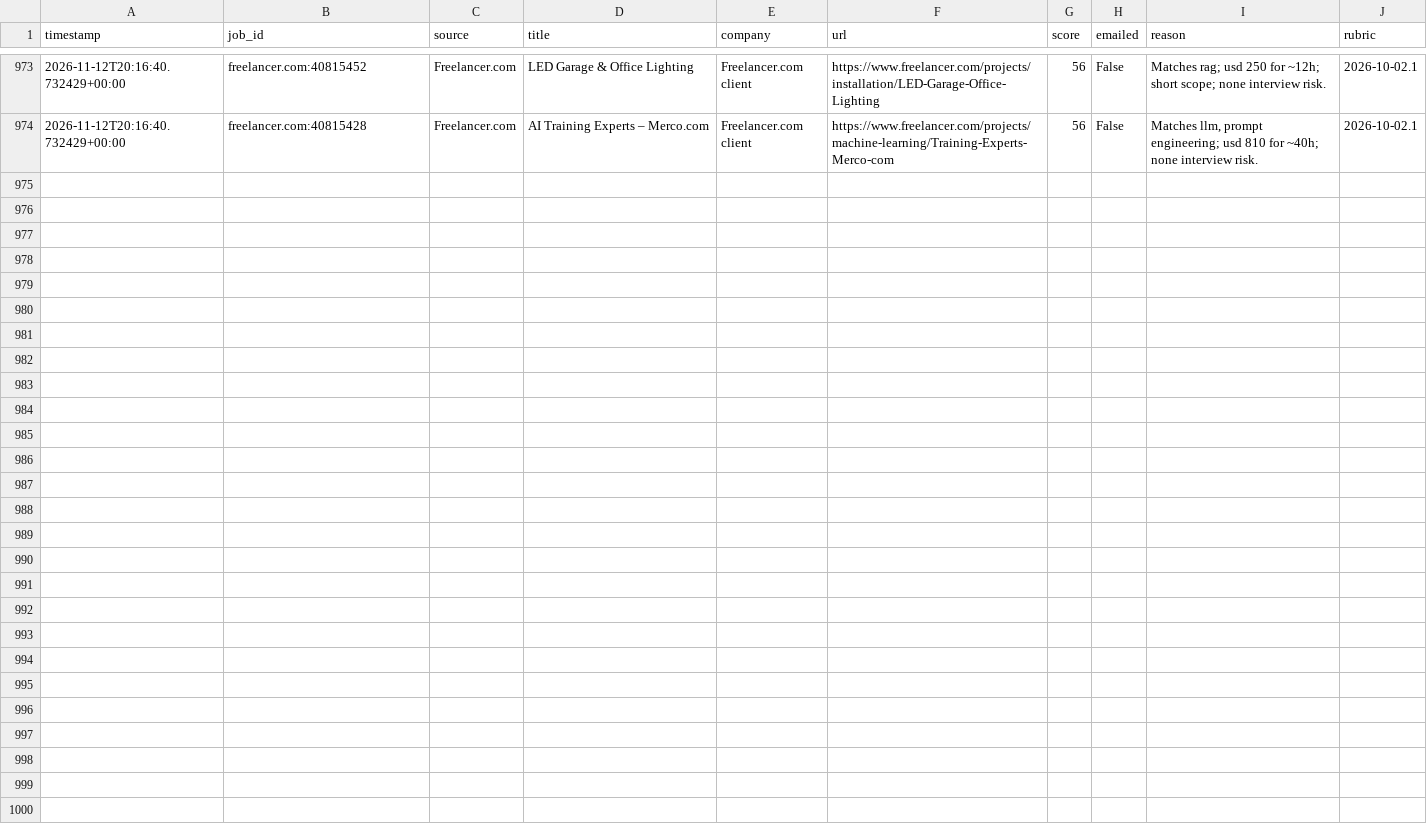
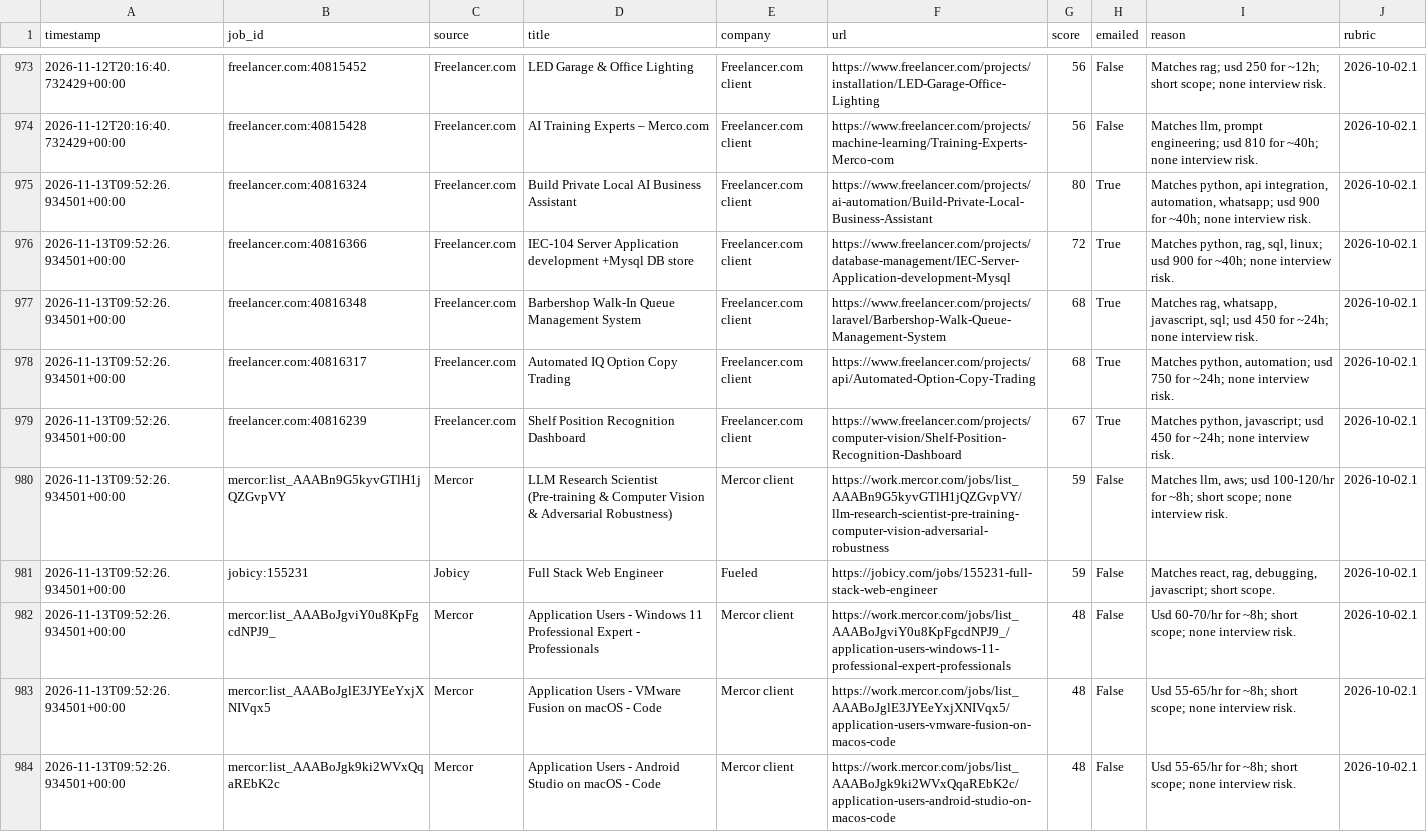
Before and after one commit to yaminbinyoosuf/job-agent, a CSV file: jobs_log.csv, drawn as a sheet; only a part is shown, gaps mark what is left out; the diff names each change by its address in the sheet, - before the commit and + after, or states it on an @@ line.

```diff
--- a/jobs_log.csv
+++ b/jobs_log.csv
+row 975: 2026-11-13T09:52:26.934501+00:00 | freelancer.com:40816324 | Freelancer.com | Build Private Local AI Business Assistant | Freelancer.com client | https://www.freelancer.com/projects/ai-automation/Build-Private-Local-Business-Assistant | 80 | True | Matches python, api integration, automation, whatsapp; usd 900 for ~40h; none interview risk. | 2026-10-02.1
+row 976: 2026-11-13T09:52:26.934501+00:00 | freelancer.com:40816366 | Freelancer.com | IEC-104 Server Application development +Mysql DB store | Freelancer.com client | https://www.freelancer.com/projects/database-management/IEC-Server-Application-development-Mysql | 72 | True | Matches python, rag, sql, linux; usd 900 for ~40h; none interview risk. | 2026-10-02.1
+row 977: 2026-11-13T09:52:26.934501+00:00 | freelancer.com:40816348 | Freelancer.com | Barbershop Walk-In Queue Management System | Freelancer.com client | https://www.freelancer.com/projects/laravel/Barbershop-Walk-Queue-Management-System | 68 | True | Matches rag, whatsapp, javascript, sql; usd 450 for ~24h; none interview risk. | 2026-10-02.1
+row 978: 2026-11-13T09:52:26.934501+00:00 | freelancer.com:40816317 | Freelancer.com | Automated IQ Option Copy Trading | Freelancer.com client | https://www.freelancer.com/projects/api/Automated-Option-Copy-Trading | 68 | True | Matches python, automation; usd 750 for ~24h; none interview risk. | 2026-10-02.1
+row 979: 2026-11-13T09:52:26.934501+00:00 | freelancer.com:40816239 | Freelancer.com | Shelf Position Recognition Dashboard | Freelancer.com client | https://www.freelancer.com/projects/computer-vision/Shelf-Position-Recognition-Dashboard | 67 | True | Matches python, javascript; usd 450 for ~24h; none interview risk. | 2026-10-02.1
+row 980: 2026-11-13T09:52:26.934501+00:00 | mercor:list_AAABn9G5kyvGTlH1jQZGvpVY | Mercor | LLM Research Scientist (Pre-training & Computer Vision & Adversarial Robustness) | Mercor client | https://work.mercor.com/jobs/list_AAABn9G5kyvGTlH1jQZGvpVY/llm-research-scientist-pre-training-computer-vision-adversarial-robustness | 59 | False | Matches llm, aws; usd 100-120/hr for ~8h; short scope; none interview risk. | 2026-10-02.1
+row 981: 2026-11-13T09:52:26.934501+00:00 | jobicy:155231 | Jobicy | Full Stack Web Engineer | Fueled | https://jobicy.com/jobs/155231-full-stack-web-engineer | 59 | False | Matches react, rag, debugging, javascript; short scope. | 2026-10-02.1
+row 982: 2026-11-13T09:52:26.934501+00:00 | mercor:list_AAABoJgviY0u8KpFgcdNPJ9_ | Mercor | Application Users - Windows 11 Professional Expert - Professionals | Mercor client | https://work.mercor.com/jobs/list_AAABoJgviY0u8KpFgcdNPJ9_/application-users-windows-11-professional-expert-professionals | 48 | False | Usd 60-70/hr for ~8h; short scope; none interview risk. | 2026-10-02.1
+row 983: 2026-11-13T09:52:26.934501+00:00 | mercor:list_AAABoJglE3JYEeYxjXNIVqx5 | Mercor | Application Users - VMware Fusion on macOS - Code | Mercor client | https://work.mercor.com/jobs/list_AAABoJglE3JYEeYxjXNIVqx5/application-users-vmware-fusion-on-macos-code | 48 | False | Usd 55-65/hr for ~8h; short scope; none interview risk. | 2026-10-02.1
+row 984: 2026-11-13T09:52:26.934501+00:00 | mercor:list_AAABoJgk9ki2WVxQqaREbK2c | Mercor | Application Users - Android Studio on macOS - Code | Mercor client | https://work.mercor.com/jobs/list_AAABoJgk9ki2WVxQqaREbK2c/application-users-android-studio-on-macos-code | 48 | False | Usd 55-65/hr for ~8h; short scope; none interview risk. | 2026-10-02.1
```
Also changed, not shown: 2 other files.
